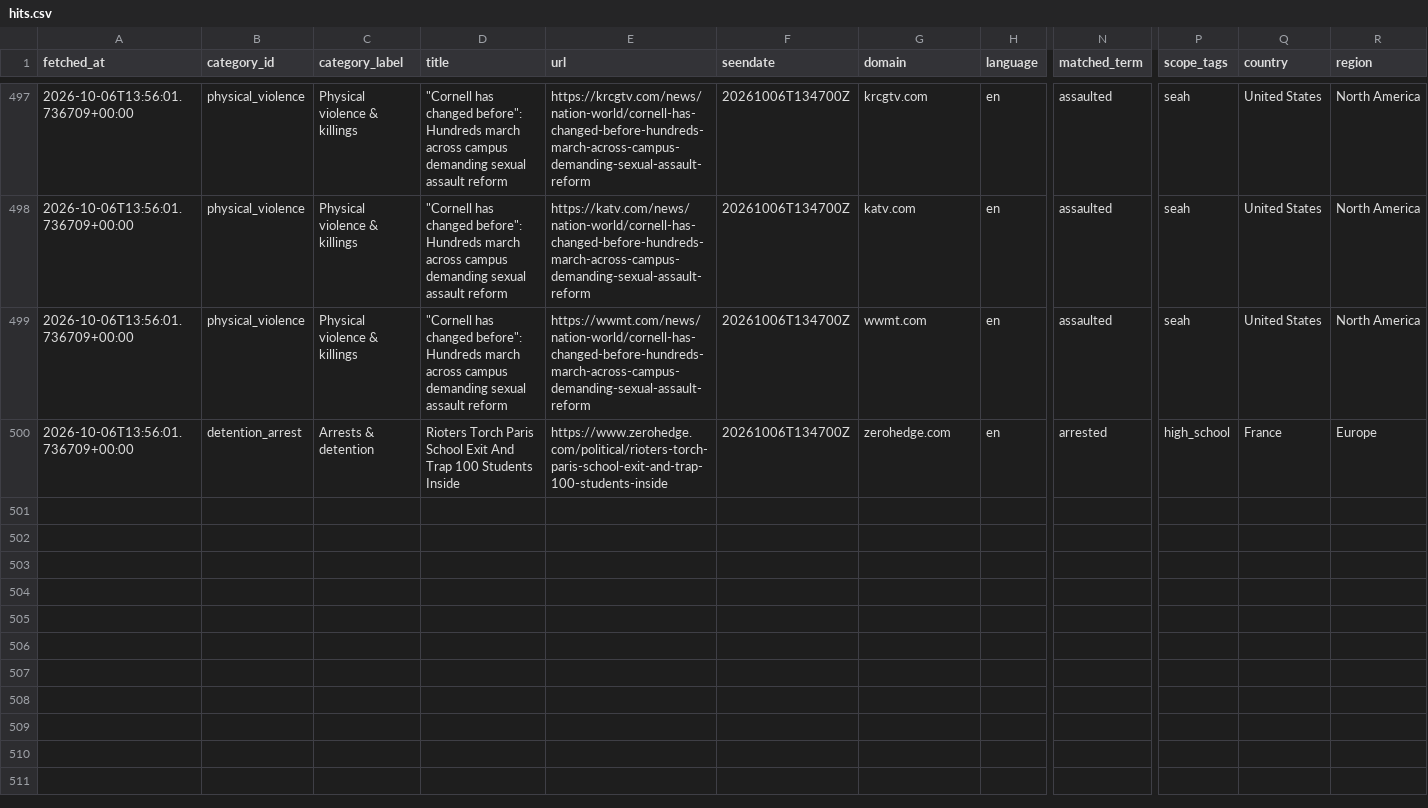
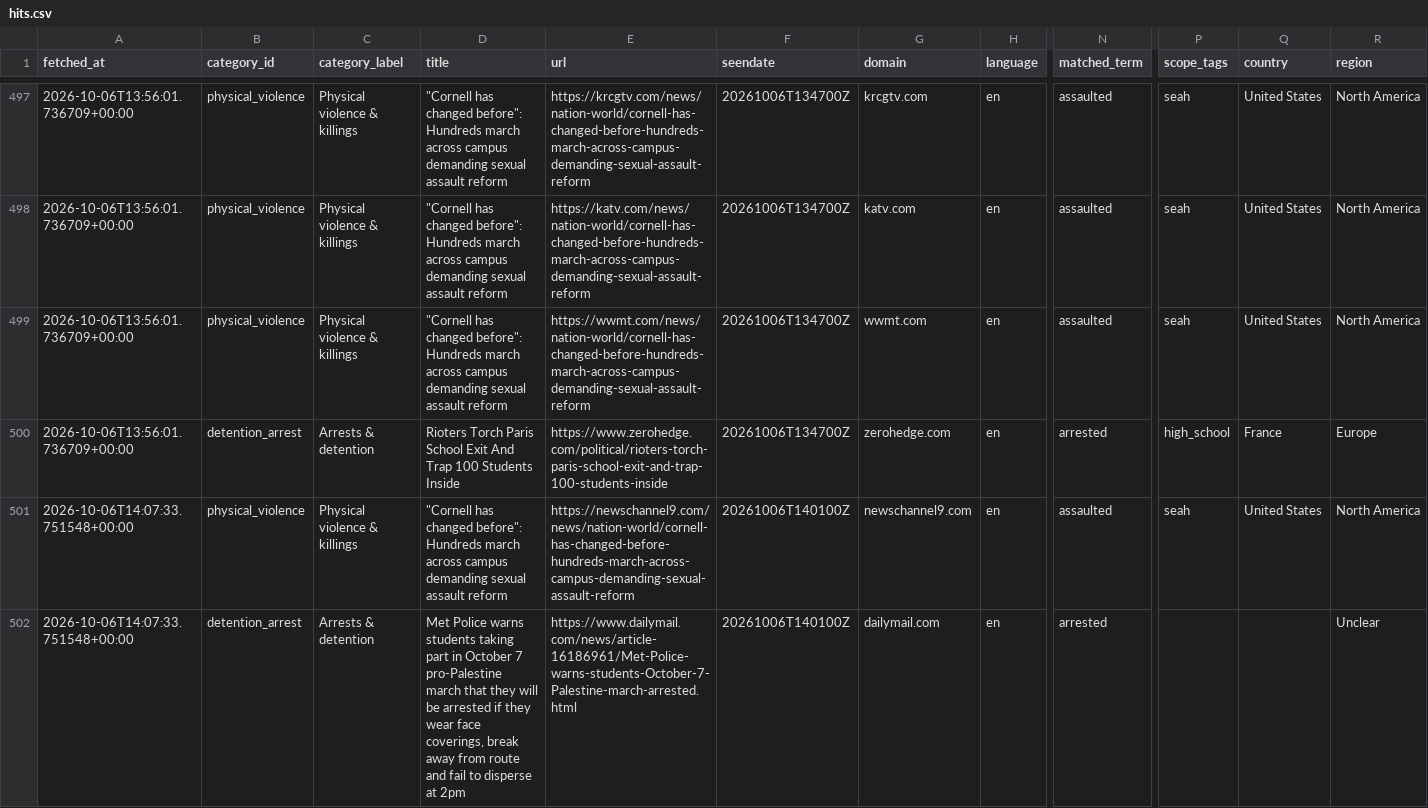
Before and after one commit to 9g98gyb746-gif/Student-Activism-Monitor, a CSV file: data/hits.csv, drawn as a sheet; only a part is shown, gaps mark what is left out; rows hold the shown columns only; the diff names each change by its address in the sheet, - before the commit and + after, or states it on an @@ line.

```diff
--- a/data/hits.csv
+++ b/data/hits.csv
+row 501: 2026-10-06T14:07:33.751548+00:00 | physical_violence | Physical violence & killings | "Cornell has changed before": Hundreds march across campus demanding sexual assault reform | https://newschannel9.com/news/nation-world/cornell-has-changed-before-hundreds-march-across-campus-demanding-sexual-assault-reform | 20261006T140100Z | newschannel9.com | en | assaulted | seah | United States | North America
+row 502: 2026-10-06T14:07:33.751548+00:00 | detention_arrest | Arrests & detention | Met Police warns students taking part in October 7 pro-Palestine march that they will be arrested if they wear face coverings, break away from route and fail to disperse at 2pm | https://www.dailymail.com/news/article-16186961/Met-Police-warns-students-October-7-Palestine-march-arrested.html | 20261006T140100Z | dailymail.com | en | arrested |  |  | Unclear
```
Also changed, not shown: 2 other files.
